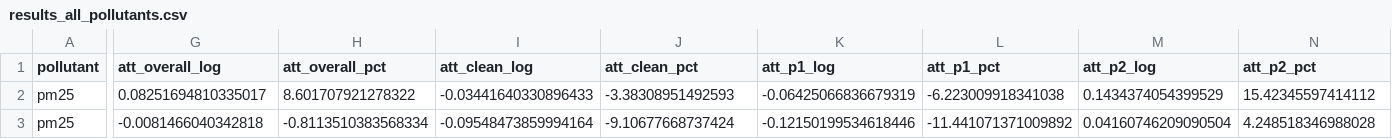
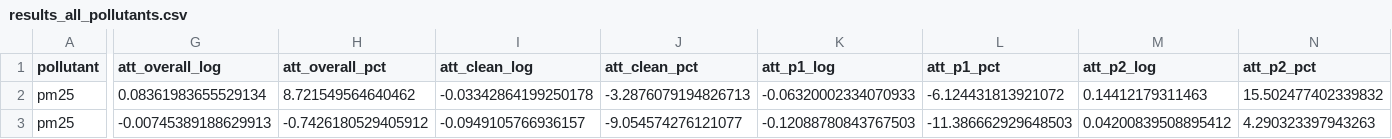
Before and after one commit to LeonelBorjaPlaza/quito-metro-eval, a CSV file: output/local/tables/results_all_pollutants.csv, drawn as a sheet; only a part is shown, gaps mark what is left out; the diff covers the shown part only; the diff names each change by its address in the sheet, - before the commit and + after, or states it on an @@ line.

```diff
--- a/output/local/tables/results_all_pollutants.csv
+++ b/output/local/tables/results_all_pollutants.csv
-G2 (att_overall_log): 0.08251694810335017
+G2 (att_overall_log): 0.08361983655529134
-H2 (att_overall_pct): 8.601707921278322
+H2 (att_overall_pct): 8.721549564640462
-I2 (att_clean_log): -0.03441640330896433
+I2 (att_clean_log): -0.03342864199250178
-J2 (att_clean_pct): -3.38308951492593
+J2 (att_clean_pct): -3.2876079194826713
-K2 (att_p1_log): -0.06425066836679319
+K2 (att_p1_log): -0.06320002334070933
-L2 (att_p1_pct): -6.223009918341038
+L2 (att_p1_pct): -6.124431813921072
-M2 (att_p2_log): 0.1434374054399529
+M2 (att_p2_log): 0.14412179311463
-N2 (att_p2_pct): 15.42345597414112
+N2 (att_p2_pct): 15.502477402339832
-G3 (att_overall_log): -0.0081466040342818
+G3 (att_overall_log): -0.00745389188629913
-H3 (att_overall_pct): -0.8113510383568334
+H3 (att_overall_pct): -0.7426180529405912
-I3 (att_clean_log): -0.09548473859994164
+I3 (att_clean_log): -0.0949105766936157
-J3 (att_clean_pct): -9.10677668737424
+J3 (att_clean_pct): -9.054574276121077
-K3 (att_p1_log): -0.12150199534618446
+K3 (att_p1_log): -0.12088780843767503
-L3 (att_p1_pct): -11.441071371009892
+L3 (att_p1_pct): -11.386662929648503
-M3 (att_p2_log): 0.04160746209090504
+M3 (att_p2_log): 0.04200839508895412
-N3 (att_p2_pct): 4.248518346988028
+N3 (att_p2_pct): 4.290323397943263
```
Also changed, not shown: 157 edited cells elsewhere in this file, output/local/tables/att_weekly_PM25.csv, output/local/tables/descriptives_time_series_data.csv, 13 other files.
